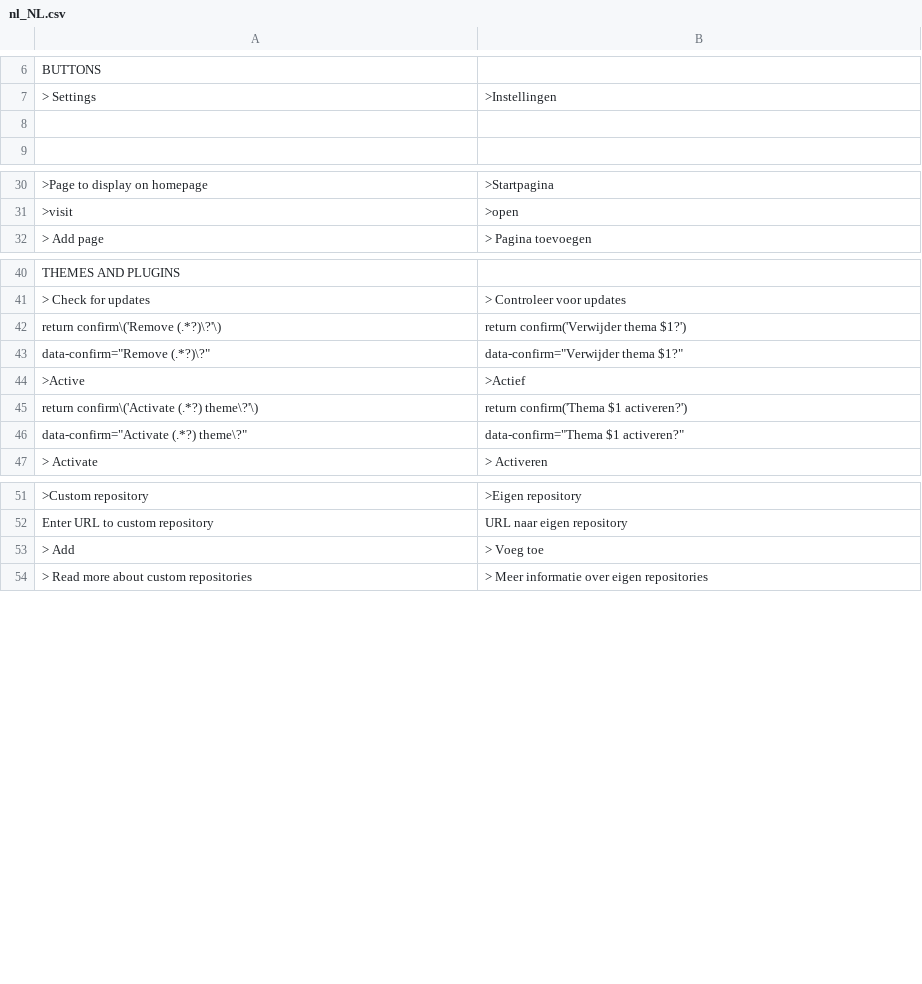
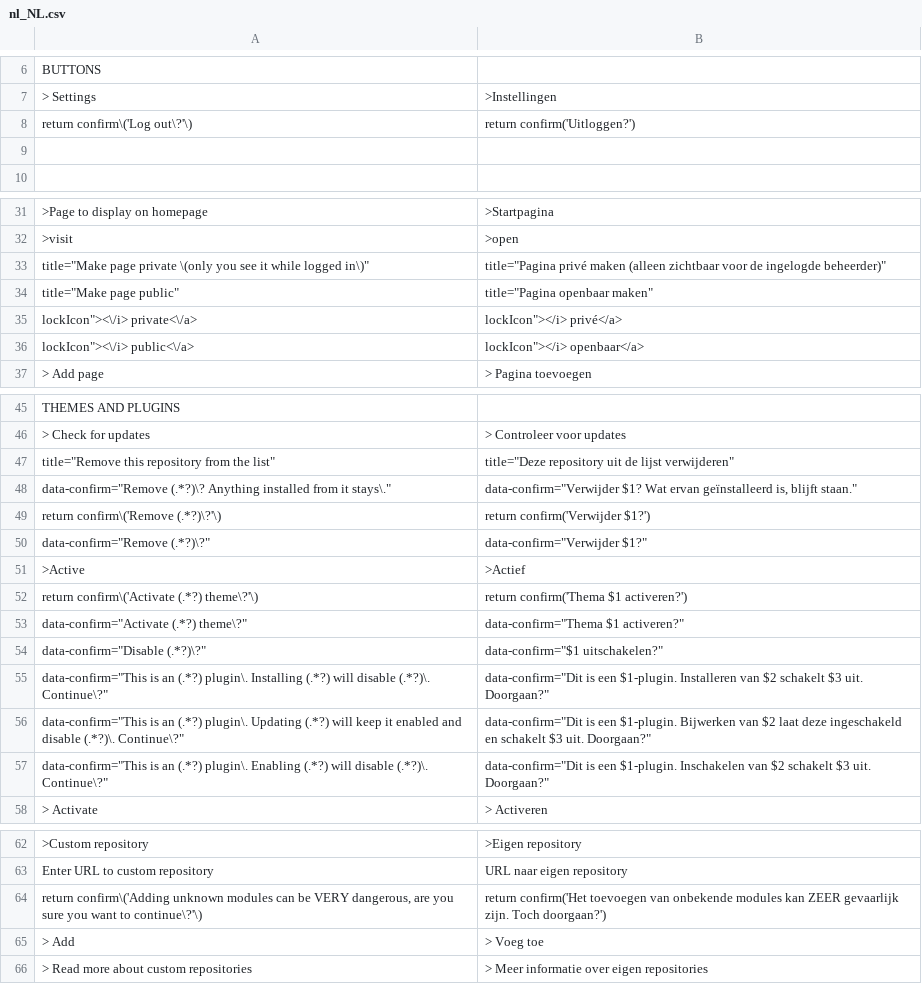
Before and after one commit to robiso/translation-dutch, a CSV file: nl_NL.csv, drawn as a sheet; only a part is shown, gaps mark what is left out; addresses are those after the commit; the diff covers the shown part only; the diff names each change by its address in the sheet, - before the commit and + after, or states it on an @@ line.

Commit message:
translation-dutch 3.0.5: 3.7.0 rows complete (Disable and group confirms, private pages, repository removal); model draft, review welcome
Rows added (13), left-hand sides in the translation-german pattern so they match
the same admin HTML on WonderCMS 3.1.4 to 3.7.0:
- Log out confirm (return confirm shape, every core that has it)
- menu row title "Make page private (only you see it while logged in)" (3.7.0)
- menu row title "Make page public" (3.7.0)
- menu row label "private" (3.7.0)
- menu row label "public" (3.7.0)
- title "Remove this repository from the list" (3.7.0)
- repository remove confirm "Remove <url>? Anything installed from it stays." (3.7.0; placed above the generic Remove rows)
- plugin Disable confirm (data-confirm since 3.6.0)
- exclusive-group confirm on Install (data-confirm since 3.6.0)
- exclusive-group confirm on Update (data-confirm since 3.6.0)
- exclusive-group confirm on Enable (data-confirm since 3.6.0)
- custom module Add warning confirm (return confirm shape)
- force HTTPS confirm (return confirm shape)

Rows fixed (2):
- Remove confirm, return confirm row: "thema" dropped (the same dialog removes plugins)
- Remove confirm, data-confirm row: "thema" dropped (the same dialog removes plugins)

MODEL DRAFT: the new wording was written by an AI model (Claude Opus 5.5)
without a native-speaker review. Corrections from speakers are welcome as
issues or pull requests. Rows that were already correct are unchanged.

Tested before the push: the CSV through the plugin's own str_getcsv call on
PHP 8.5 (every row two fields, no deprecation), every produced onclick
compiles under node, and the plugin installed on stock 3.1.4, 3.6.0 and the
3.7.0 branch head with a second theme and a test file: the admin page
reaches </html> with no PHP warning, and the delete-page, file-delete,
Remove and Activate confirms render translated (onclick on 3.6.0 and older,
data-confirm on 3.7.0).

Version 3.0.4 to 3.0.5 (wcms-modules.json and version).

```diff
--- a/nl_NL.csv
+++ b/nl_NL.csv
+row 8: return confirm\('Log out\?'\) | return confirm('Uitloggen?')
+row 33: title="Make page private \(only you see it while logged in\)" | title="Pagina privé maken (alleen zichtbaar voor de ingelogde beheerder)"
+row 34: title="Make page public" | title="Pagina openbaar maken"
+row 35: lockIcon"><\/i> private<\/a> | lockIcon"></i> privé</a>
+row 36: lockIcon"><\/i> public<\/a> | lockIcon"></i> openbaar</a>
+row 47: title="Remove this repository from the list" | title="Deze repository uit de lijst verwijderen"
+row 48: data-confirm="Remove (.*?)\? Anything installed from it stays\." | data-confirm="Verwijder $1? Wat ervan geïnstalleerd is, blijft staan."
-B49: return confirm('Verwijder thema $1?')
+B49: return confirm('Verwijder $1?')
-B50: data-confirm="Verwijder thema $1?"
+B50: data-confirm="Verwijder $1?"
+row 54: data-confirm="Disable (.*?)\?" | data-confirm="$1 uitschakelen?"
+row 55: data-confirm="This is an (.*?) plugin\. Installing (.*?) will disable (.*?)\. Continue\?" | data-confirm="Dit is een $1-plugin. Installeren van $2 schakelt $3 uit. Doorgaan?"
+row 56: data-confirm="This is an (.*?) plugin\. Updating (.*?) will keep it enabled and disable (.*?)\. Continue\?" | data-confirm="Dit is een $1-plugin. Bijwerken van $2 laat deze ingeschakeld en schakelt $3 uit. Doorgaan?"
+row 57: data-confirm="This is an (.*?) plugin\. Enabling (.*?) will disable (.*?)\. Continue\?" | data-confirm="Dit is een $1-plugin. Inschakelen van $2 schakelt $3 uit. Doorgaan?"
+row 64: return confirm\('Adding unknown modules can be VERY dangerous, are you sure you want to continue\?'\) | return confirm('Het toevoegen van onbekende modules kan ZEER gevaarlijk zijn. Toch doorgaan?')
```
Also changed, not shown: 1 added row elsewhere in this file, 2 other files.
